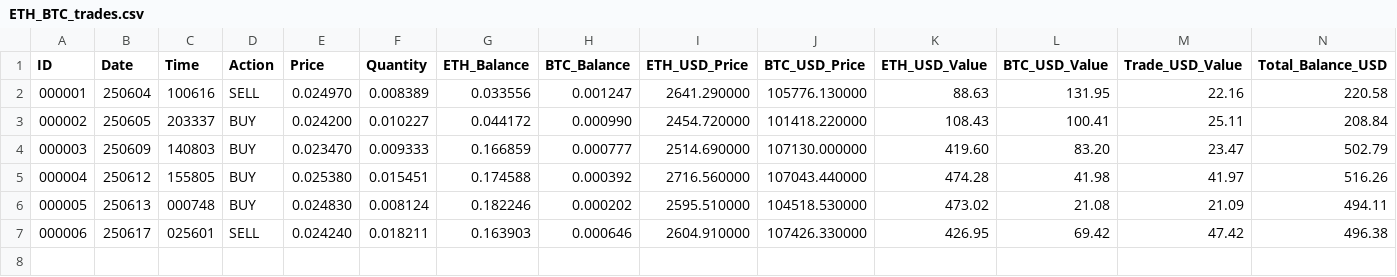
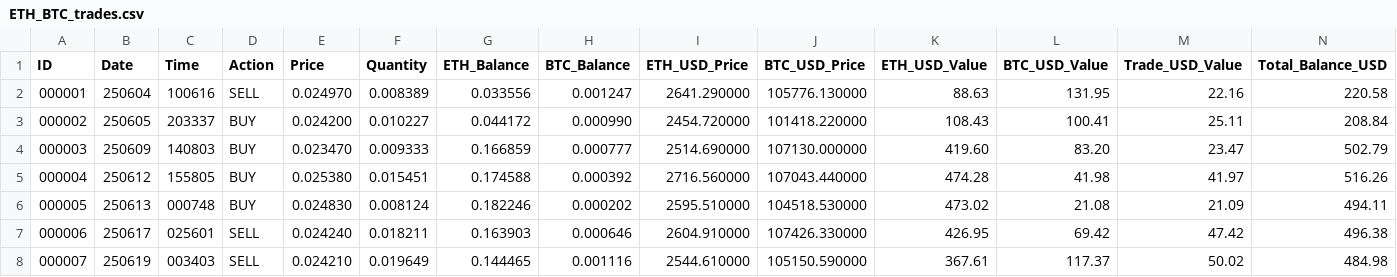
Before and after one commit to SmartOnStuff/SimpleTrader, a CSV file: logs/ETH_BTC_trades.csv, drawn as a sheet; only a part is shown; rows hold the shown columns only; the diff names each change by its address in the sheet, - before the commit and + after, or states it on an @@ line.

Commit message:
Auto-push: Updated trade data

```diff
--- a/logs/ETH_BTC_trades.csv
+++ b/logs/ETH_BTC_trades.csv
+row 8: 000007 | 250619 | 003403 | SELL | 0.024210 | 0.019649 | 0.144465 | 0.001116 | 2544.610000 | 105150.590000 | 367.61 | 117.37 | 50.02 | 484.98
```
